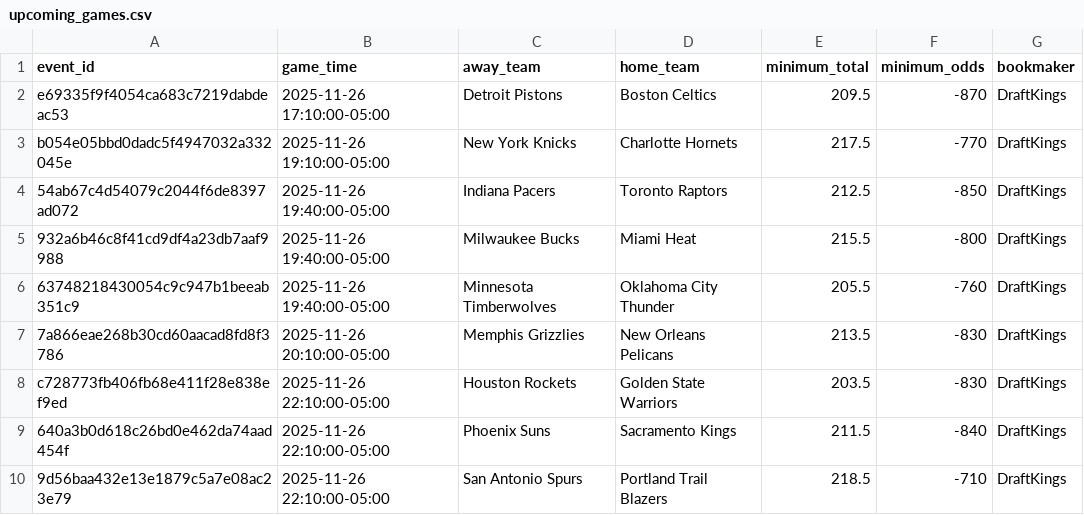
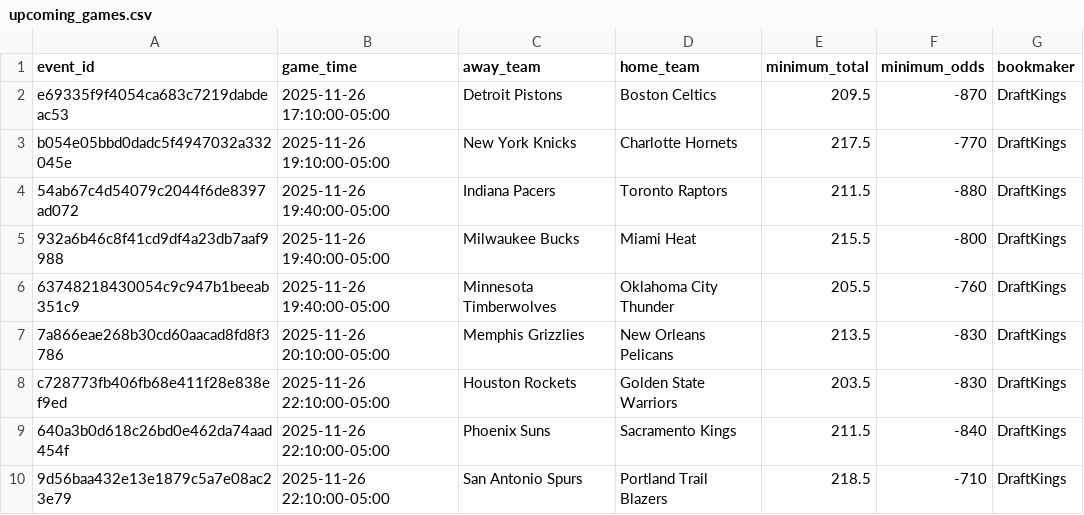
Before and after one commit to slomo31/nba-minimum-system, a CSV file: data/upcoming_games.csv, drawn as a sheet.

```diff
--- a/data/upcoming_games.csv
+++ b/data/upcoming_games.csv
@@ -3,3 +3,3 @@ e69335f9f4054ca683c7219dabdeac53,2025-11-26 17:10:00-05:00,Detroit Pistons,Bosto
 b054e05bbd0dadc5f4947032a332045e,2025-11-26 19:10:00-05:00,New York Knicks,Charlotte Hornets,217.5,-770,DraftKings
-54ab67c4d54079c2044f6de8397ad072,2025-11-26 19:40:00-05:00,Indiana Pacers,Toronto Raptors,212.5,-850,DraftKings
+54ab67c4d54079c2044f6de8397ad072,2025-11-26 19:40:00-05:00,Indiana Pacers,Toronto Raptors,211.5,-880,DraftKings
 932a6b46c8f41cd9df4a23db7aaf9988,2025-11-26 19:40:00-05:00,Milwaukee Bucks,Miami Heat,215.5,-800,DraftKings
```
Also changed, not shown: min_total_results_tracker.csv, 2 other files.
